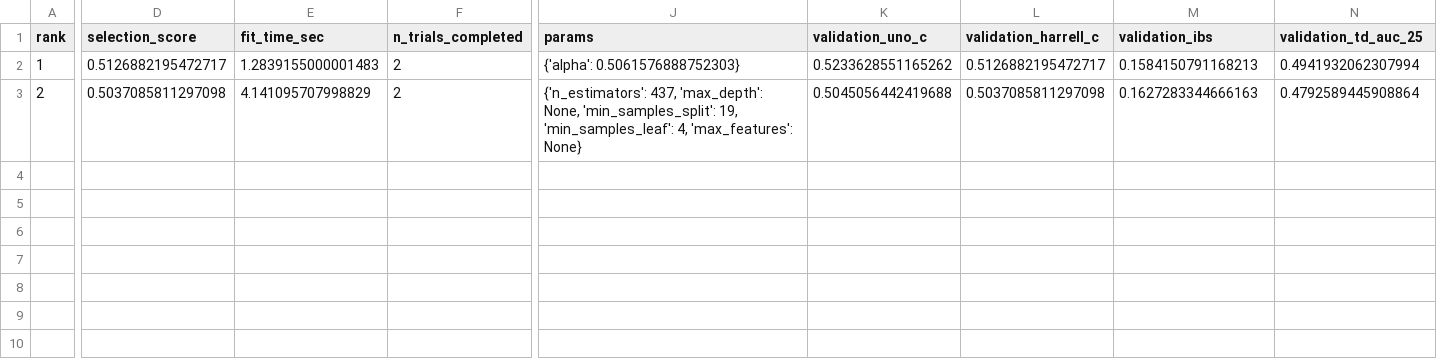
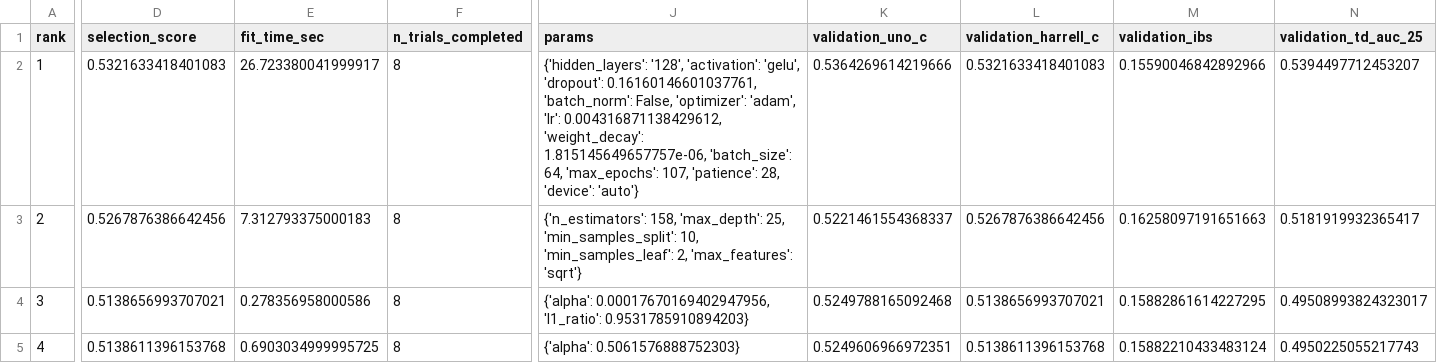
Before and after one commit to MasalaKimchi/SurvArena, a CSV file: examples/results/predictor/gbsg2_quickstart/leaderboard.csv, drawn as a sheet; only a part is shown, gaps mark what is left out; rows hold the shown columns only; the diff covers the shown part only; the diff names each change by its address in the sheet, - before the commit and + after, or states it on an @@ line.

Commit message:
Refresh README docs and sample predictor outputs

```diff
--- a/examples/results/predictor/gbsg2_quickstart/leaderboard.csv
+++ b/examples/results/predictor/gbsg2_quickstart/leaderboard.csv
-D2 (selection_score): 0.5126882195472717
+D2 (selection_score): 0.5321633418401083
-E2 (fit_time_sec): 1.2839155000001483
+E2 (fit_time_sec): 26.723380041999917
-F2:F3 (n_trials_completed): 2
+F2:F3 (n_trials_completed): 8
-J2 (params): {'alpha': 0.5061576888752303}
+J2 (params): {'hidden_layers': '128', 'activation': 'gelu', 'dropout': 0.16160146601037761, 'batch_norm': False, 'optimizer': 'adam', 'lr': 0.004316871138429612, 'weight_decay': 1.815145649657757e-06, 'batch_size': 64, 'max_epochs': 107, 'patience': 28, 'device': 'auto'}
-K2 (validation_uno_c): 0.5233628551165262
+K2 (validation_uno_c): 0.5364269614219666
-L2 (validation_harrell_c): 0.5126882195472717
+L2 (validation_harrell_c): 0.5321633418401083
-M2 (validation_ibs): 0.1584150791168213
+M2 (validation_ibs): 0.15590046842892966
-N2 (validation_td_auc_25): 0.4941932062307994
+N2 (validation_td_auc_25): 0.5394497712453207
-D3 (selection_score): 0.5037085811297098
+D3 (selection_score): 0.5267876386642456
-E3 (fit_time_sec): 4.141095707998829
+E3 (fit_time_sec): 7.312793375000183
-J3 (params): {'n_estimators': 437, 'max_depth': None, 'min_samples_split': 19, 'min_samples_leaf': 4, 'max_features': None}
+J3 (params): {'n_estimators': 158, 'max_depth': 25, 'min_samples_split': 10, 'min_samples_leaf': 2, 'max_features': 'sqrt'}
-K3 (validation_uno_c): 0.5045056442419688
+K3 (validation_uno_c): 0.5221461554368337
-L3 (validation_harrell_c): 0.5037085811297098
+L3 (validation_harrell_c): 0.5267876386642456
-M3 (validation_ibs): 0.1627283344666163
+M3 (validation_ibs): 0.16258097191651663
-N3 (validation_td_auc_25): 0.4792589445908864
+N3 (validation_td_auc_25): 0.5181919932365417
+row 4: 3 | 0.5138656993707021 | 0.278356958000586 | 8 | {'alpha': 0.00017670169402947956, 'l1_ratio': 0.9531785910894203} | 0.5249788165092468 | 0.5138656993707021 | 0.15882861614227295 | 0.49508993824323017
+row 5: 4 | 0.5138611396153768 | 0.6903034999995725 | 8 | {'alpha': 0.5061576888752303} | 0.5249606966972351 | 0.5138611396153768 | 0.15882210433483124 | 0.4950225055217743
```
Also changed, not shown: 19 edited cells elsewhere in this file, 5 other files.
